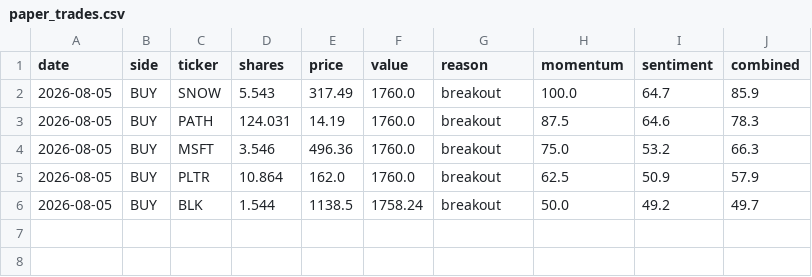
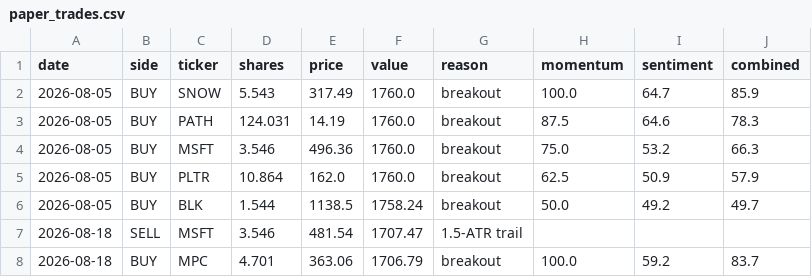
Before and after one commit to HYC1102/Stock_trading_agent, a CSV file: data/paper_trades.csv, drawn as a sheet.

```diff
--- a/data/paper_trades.csv
+++ b/data/paper_trades.csv
@@ -6 +6,3 @@ date,side,ticker,shares,price,value,reason,momentum,sentiment,combined
 2026-08-05,BUY,BLK,1.544,1138.5,1758.24,breakout,50.0,49.2,49.7
+2026-08-18,SELL,MSFT,3.546,481.54,1707.47,1.5-ATR trail,,,
+2026-08-18,BUY,MPC,4.701,363.06,1706.79,breakout,100.0,59.2,83.7
```
Also changed, not shown: 2 other files.
